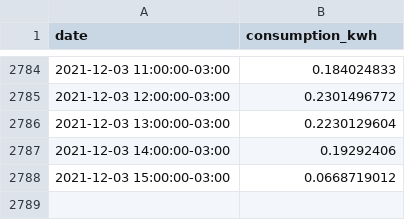
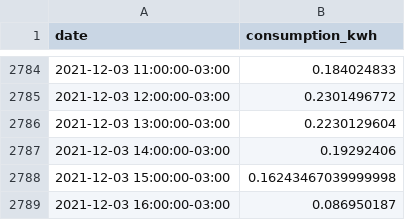
Before and after one commit to vald3nir/Smart-Energy-Core, a CSV file: src/users/Valdenir/consumption_summary.csv, drawn as a sheet; only a part is shown, gaps mark what is left out.

Commit message:
Update consumption_summary.csv

```diff
--- a/src/users/Valdenir/consumption_summary.csv
+++ b/src/users/Valdenir/consumption_summary.csv
@@ -2787,2 +2787,3 @@ date,consumption_kwh
 2021-12-03 14:00:00-03:00,0.19292406
-2021-12-03 15:00:00-03:00,0.0668719012
+2021-12-03 15:00:00-03:00,0.16243467039999998
+2021-12-03 16:00:00-03:00,0.086950187
```
